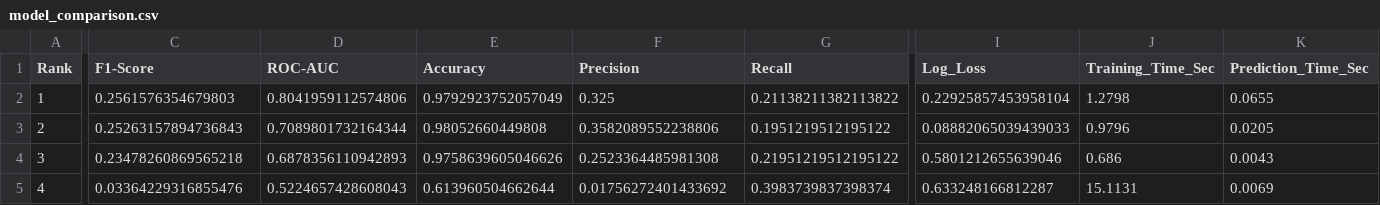
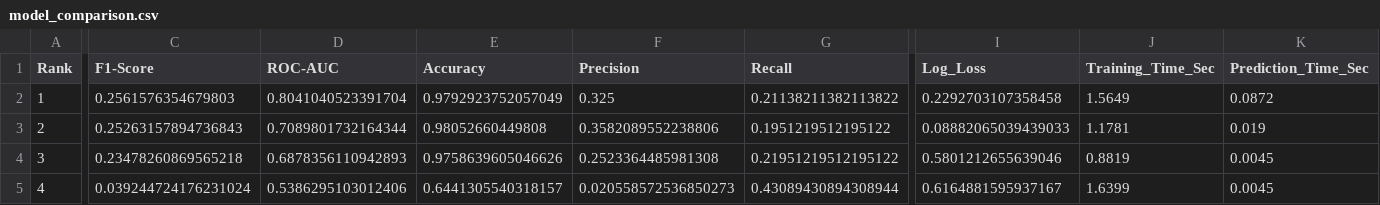
Before and after one commit to skmdshariff143-ai/Credit-Card-Approval-Prediction, a CSV file: 5_Project_Development_Phase/models/model_comparison.csv, drawn as a sheet; only a part is shown, gaps mark what is left out; the diff covers the shown part only; the diff names each change by its address in the sheet, - before the commit and + after, or states it on an @@ line.

```diff
--- a/5_Project_Development_Phase/models/model_comparison.csv
+++ b/5_Project_Development_Phase/models/model_comparison.csv
-D2 (ROC-AUC): 0.8041959112574806
+D2 (ROC-AUC): 0.8041040523391704
-I2 (Log_Loss): 0.22925857453958104
+I2 (Log_Loss): 0.2292703107358458
-J2 (Training_Time_Sec): 1.2798
+J2 (Training_Time_Sec): 1.5649
-K2 (Prediction_Time_Sec): 0.0655
+K2 (Prediction_Time_Sec): 0.0872
-J3 (Training_Time_Sec): 0.9796
+J3 (Training_Time_Sec): 1.1781
-K3 (Prediction_Time_Sec): 0.0205
+K3 (Prediction_Time_Sec): 0.019
-J4 (Training_Time_Sec): 0.686
+J4 (Training_Time_Sec): 0.8819
-K4 (Prediction_Time_Sec): 0.0043
+K4 (Prediction_Time_Sec): 0.0045
-C5 (F1-Score): 0.03364229316855476
+C5 (F1-Score): 0.039244724176231024
-D5 (ROC-AUC): 0.5224657428608043
+D5 (ROC-AUC): 0.5386295103012406
-E5 (Accuracy): 0.613960504662644
+E5 (Accuracy): 0.6441305540318157
-F5 (Precision): 0.01756272401433692
+F5 (Precision): 0.020558572536850273
-G5 (Recall): 0.3983739837398374
+G5 (Recall): 0.43089430894308944
-I5 (Log_Loss): 0.633248166812287
+I5 (Log_Loss): 0.6164881595937167
-J5 (Training_Time_Sec): 15.1131
+J5 (Training_Time_Sec): 1.6399
-K5 (Prediction_Time_Sec): 0.0069
+K5 (Prediction_Time_Sec): 0.0045
```
Also changed, not shown: 1 edited cell elsewhere in this file, 18 other files.
